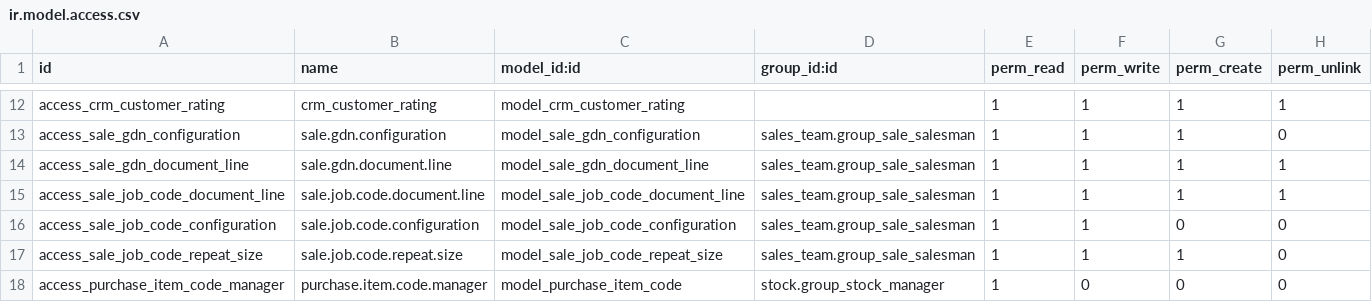
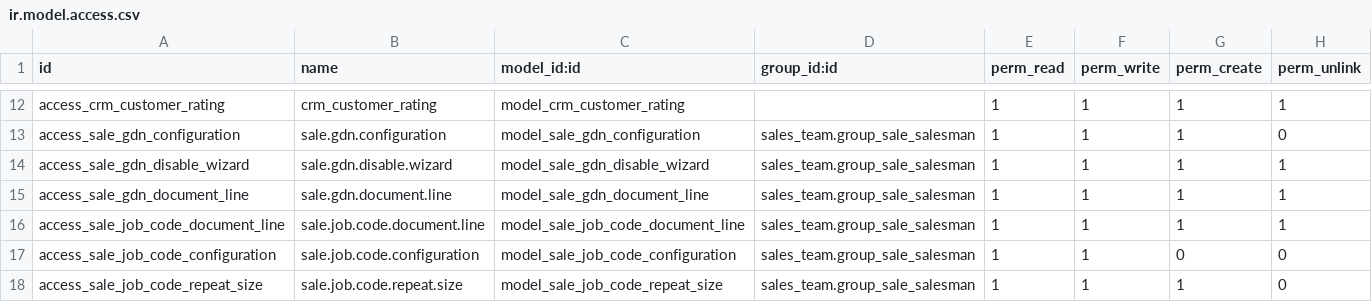
Before and after one commit to dev-lamia/custom19s, a CSV file: crm_requirement_form/security/ir.model.access.csv, drawn as a sheet; only a part is shown, gaps mark what is left out; the shorter side is filled out with more unchanged rows; the diff names each change by its address in the sheet, - before the commit and + after, or states it on an @@ line.

```diff
--- a/crm_requirement_form/security/ir.model.access.csv
+++ b/crm_requirement_form/security/ir.model.access.csv
+row 14: access_sale_gdn_disable_wizard | sale.gdn.disable.wizard | model_sale_gdn_disable_wizard | sales_team.group_sale_salesman | 1 | 1 | 1 | 1
```
Also changed, not shown: 6 other files.
